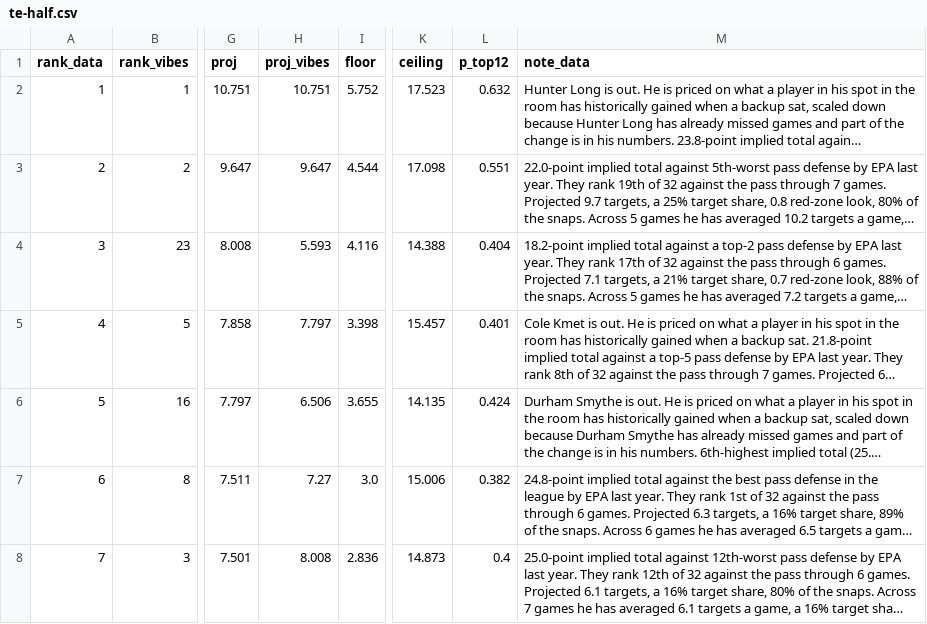
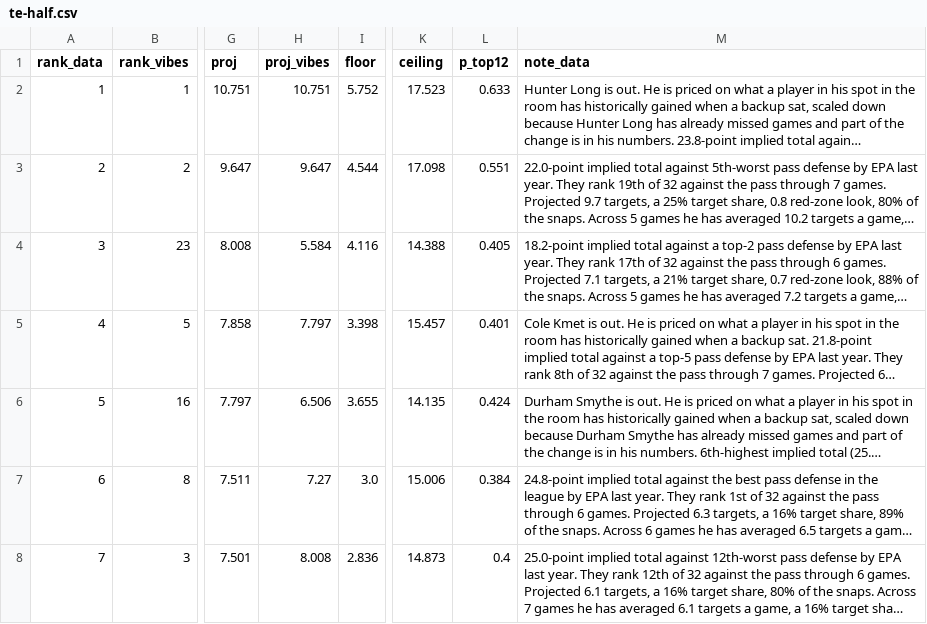
Before and after one commit to maditphillips/The-Delta-Duo, a CSV file: data/weekly/2026/week-08/te-half.csv, drawn as a sheet; only a part is shown, gaps mark what is left out; long unchanged cells end in …; the diff covers the shown part only; the diff names each change by its address in the sheet, - before the commit and + after, or states it on an @@ line.

```diff
--- a/data/weekly/2026/week-08/te-half.csv
+++ b/data/weekly/2026/week-08/te-half.csv
-L2 (p_top12): 0.632
+L2 (p_top12): 0.633
-H4 (proj_vibes): 5.593
+H4 (proj_vibes): 5.584
-L4 (p_top12): 0.404
+L4 (p_top12): 0.405
-L7 (p_top12): 0.382
+L7 (p_top12): 0.384
```
Also changed, not shown: 1 added row, 1 removed row and 53 edited cells elsewhere in this file, data/weekly/2026/week-08/qb-4pt.csv, data/weekly/2026/week-08/rb-half.csv, 7 other files.
